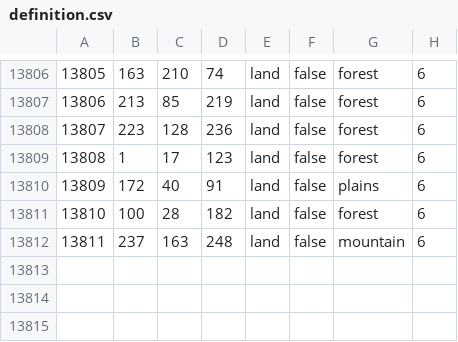
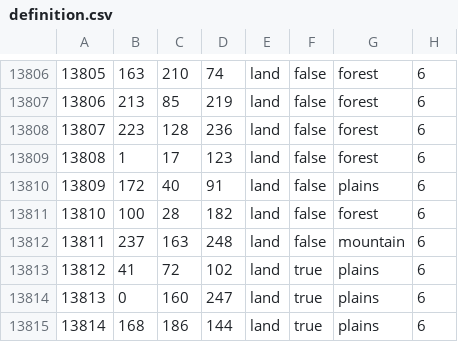
Before and after one commit to powerblo/End-of-a-New-Beginning, a CSV file: toi/map/definition.csv, drawn as a sheet; only a part is shown, gaps mark what is left out.

```diff
--- a/toi/map/definition.csv
+++ b/toi/map/definition.csv
@@ -13812 +13812,4 @@
 13811;237;163;248;land;false;mountain;6
+13812;41;72;102;land;true;plains;6
+13813;0;160;247;land;true;plains;6
+13814;168;186;144;land;true;plains;6
```
Also changed, not shown: 19 other files.
